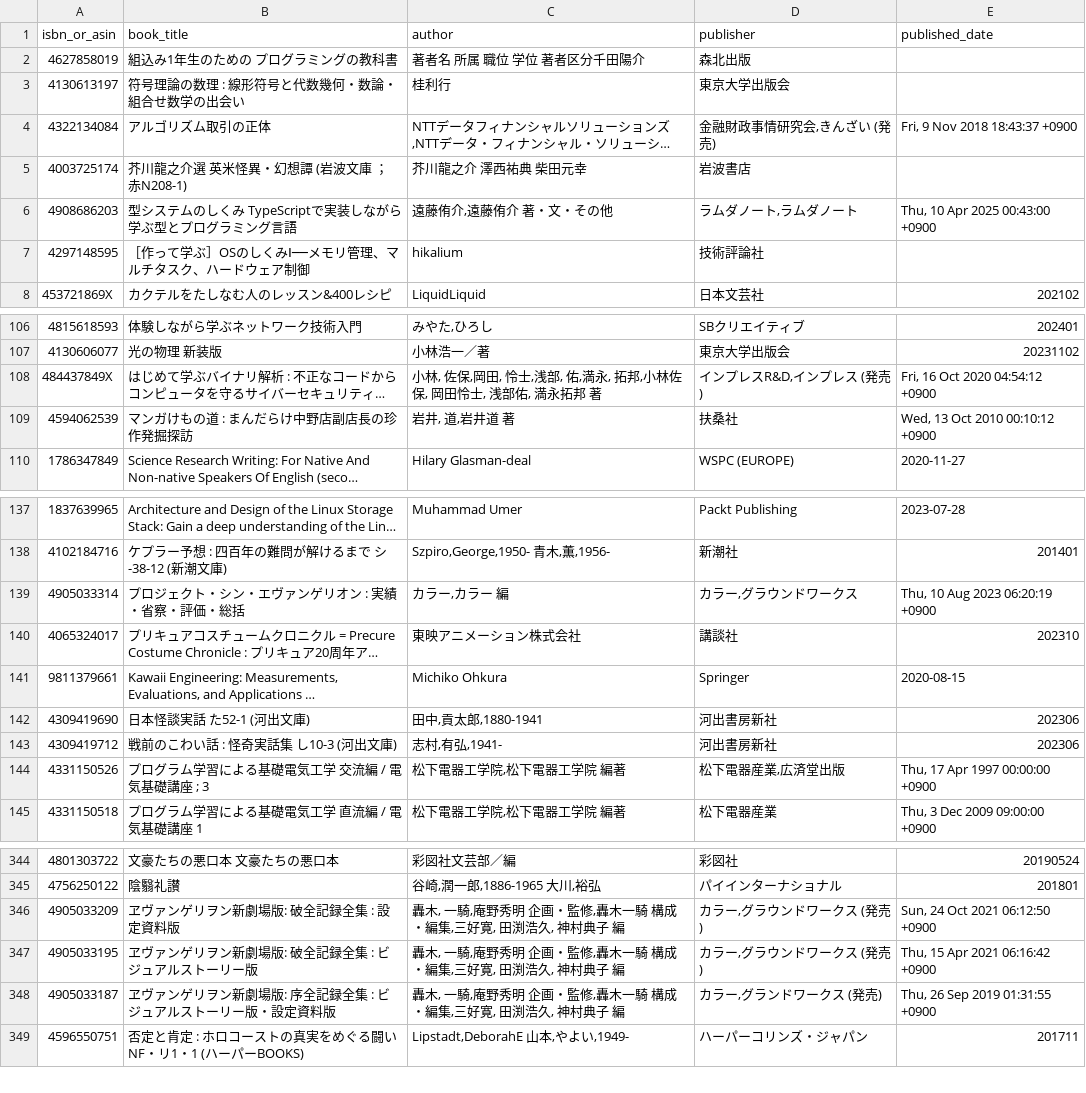
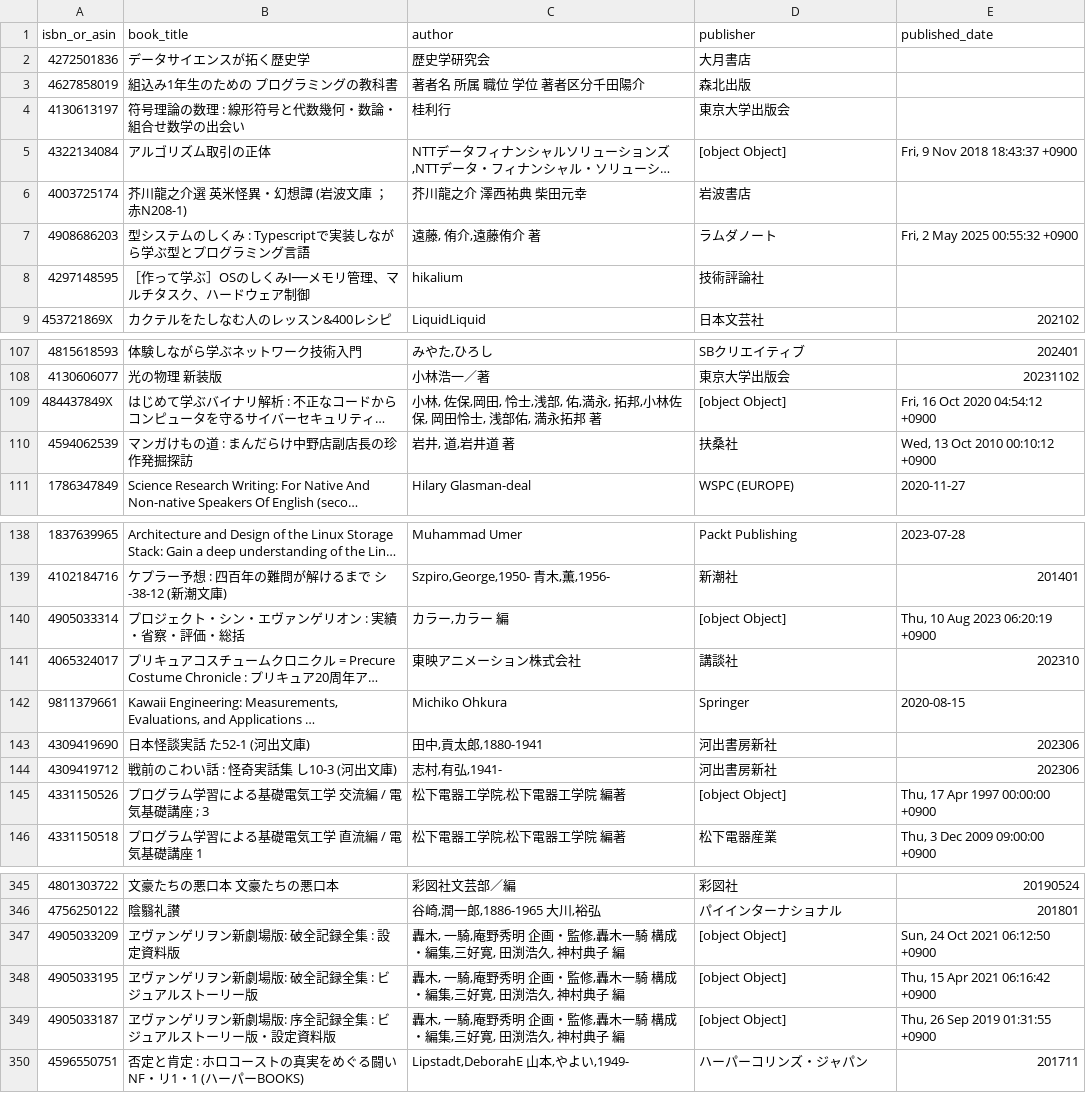
Before and after one commit to stepney141/bookmeter, a CSV file: csv/not_in_Sophia.csv, drawn as a sheet; only a part is shown, gaps mark what is left out; long unchanged cells end in …; addresses are those after the commit; the diff covers the shown part only; the diff names each change by its address in the sheet, - before the commit and + after, or states it on an @@ line.

```diff
--- a/csv/not_in_Sophia.csv
+++ b/csv/not_in_Sophia.csv
+row 2: 4272501836 | データサイエンスが拓く歴史学 | 歴史学研究会 | 大月書店
-D5 (publisher): 金融財政事情研究会,きんざい (発売)
+D5 (publisher): [object Object]
-B7 (book_title): 型システムのしくみ TypeScriptで実装しながら学ぶ型とプログラミング言語
+B7 (book_title): 型システムのしくみ : Typescriptで実装しながら学ぶ型とプログラミング言語
-C7 (author): 遠藤侑介,遠藤侑介 著・文・その他
+C7 (author): 遠藤, 侑介,遠藤侑介 著
-D7 (publisher): ラムダノート,ラムダノート
+D7 (publisher): ラムダノート
-E7 (published_date): Thu, 10 Apr 2025 00:43:00 +0900
+E7 (published_date): Fri, 2 May 2025 00:55:32 +0900
-D109 (publisher): インプレスR&D,インプレス (発売)
+D109 (publisher): [object Object]
-D140 (publisher): カラー,グラウンドワークス
+D140 (publisher): [object Object]
-D145 (publisher): 松下電器産業,広済堂出版
+D145 (publisher): [object Object]
-D347:D348 (publisher): カラー,グラウンドワークス (発売)
+D347:D348 (publisher): [object Object]
-D349 (publisher): カラー,グランドワークス (発売)
+D349 (publisher): [object Object]
```
Also changed, not shown: 2 edited cells elsewhere in this file, csv/bookmeter_wish_books.csv, csv/in_Sophia.csv, 7 other files.
